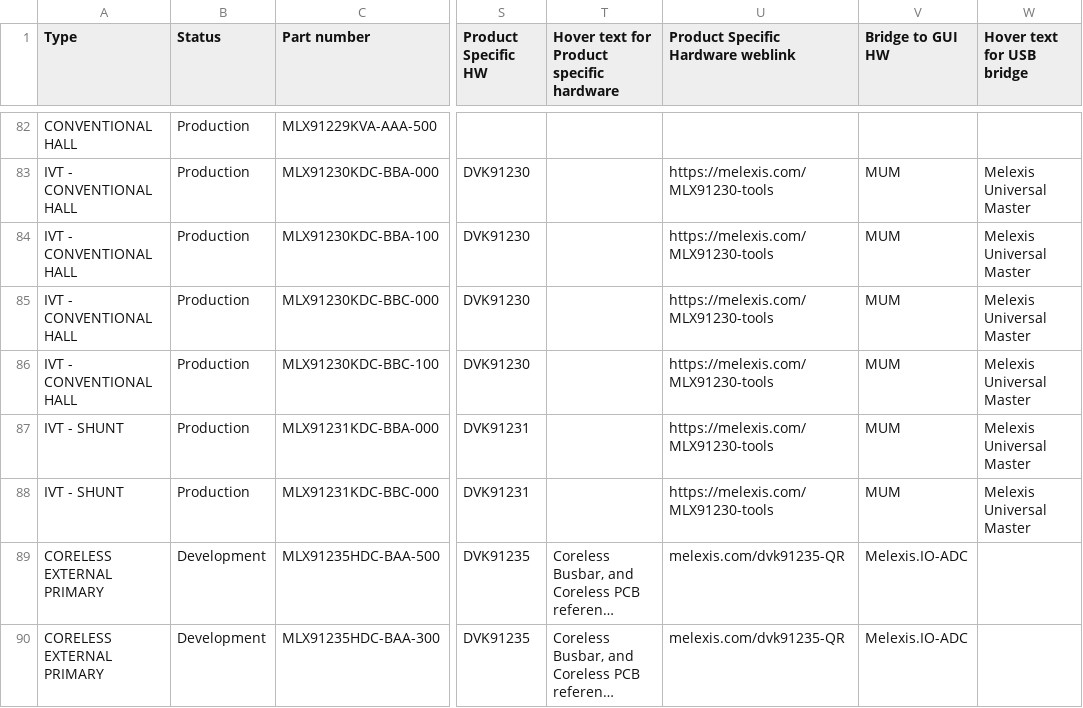
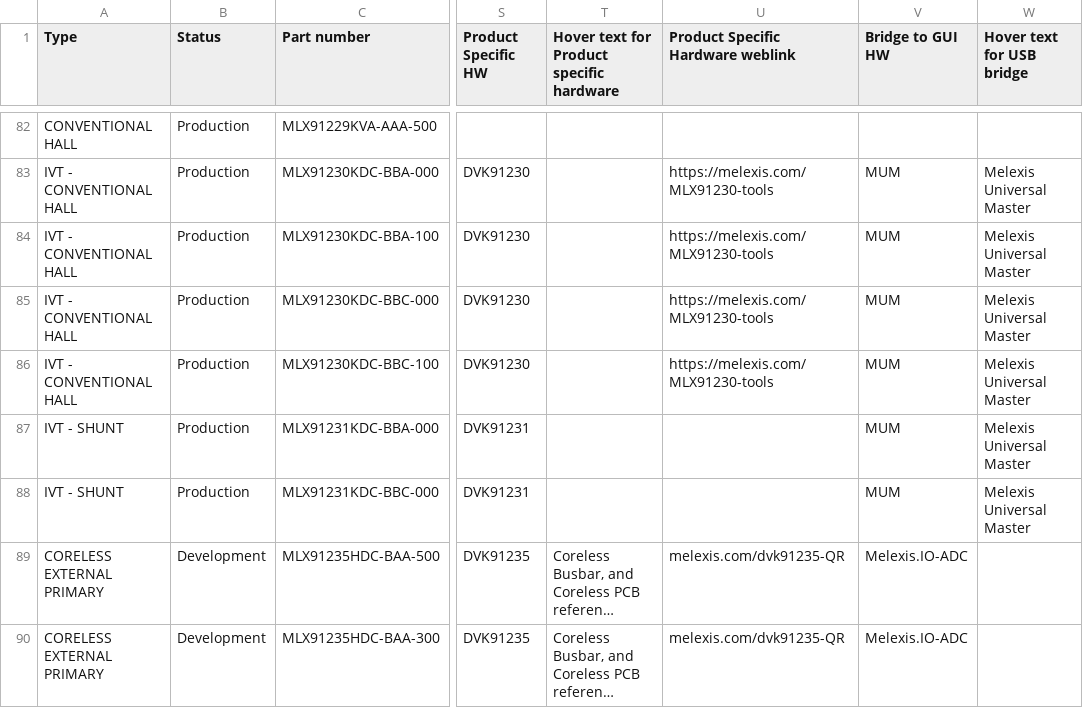
Before and after one commit to MelexisBC/Wizard--Current-Sensor-ICs-Data, a CSV file: Current-Sensor-ICs-Wizard-Data.csv, drawn as a sheet; only a part is shown, gaps mark what is left out; long unchanged cells end in …; the diff names each change by its address in the sheet, - before the commit and + after, or states it on an @@ line.

Commit message:
Wizard - Current sensor ICs - Google sheet updated

```diff
--- a/Current-Sensor-ICs-Wizard-Data.csv
+++ b/Current-Sensor-ICs-Wizard-Data.csv
-U87:U88: https://melexis.com/MLX91230-tools
+U87:U88: (empty)
```
